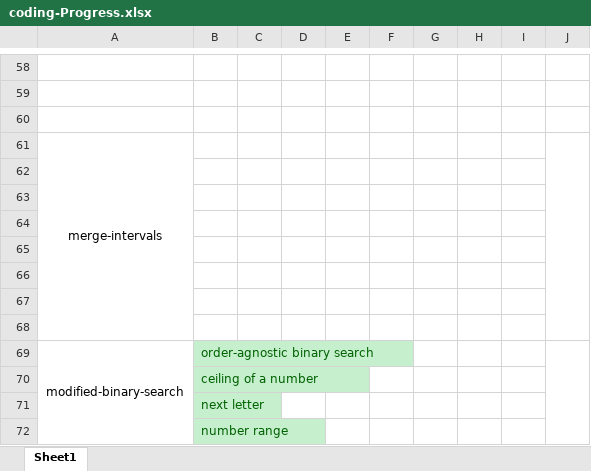
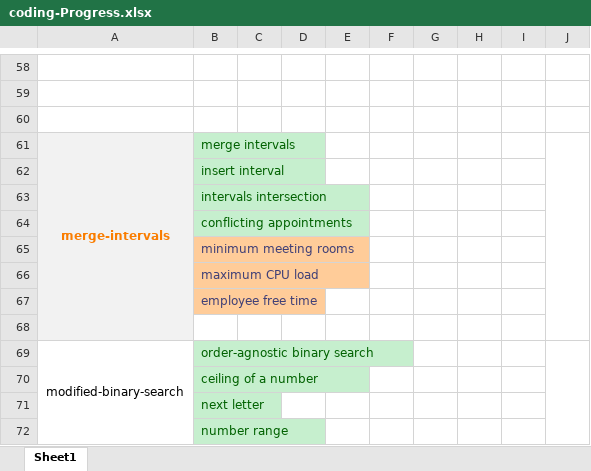
Before and after one commit to aditya109/software-engineering-interview-rampup, an Excel workbook: coding-Progress.xlsx, sheet Sheet1, drawn as a sheet; only a part is shown, gaps mark what is left out; values as stored, in another font and other column widths than the file's, no borders; the diff names each change by its address in the sheet, - before the commit and + after, or states it on an @@ line.

```diff
--- a/coding-Progress.xlsx (sheet Sheet1)
+++ b/coding-Progress.xlsx (sheet Sheet1)
-A61:A68 fill: none
+A61:A68 fill: #F2F2F2
@@ A61 bold: off → on, text colour: black → #FA7D00 @@
-B61: (empty)
+B61: merge intervals
-B61:B64 fill: none
+B61:B64 fill: #C6EFCE
-B62: (empty)
+B62: insert interval
-B63: (empty)
+B63: intervals intersection
-B64: (empty)
+B64: conflicting appointments
-B65: (empty)
+B65: minimum meeting rooms
-B65:B67 fill: none
+B65:B67 fill: #FFCC99
-B66: (empty)
+B66: maximum CPU load
-B67: (empty)
+B67: employee free time
```
Also changed, not shown: 31 other files.
